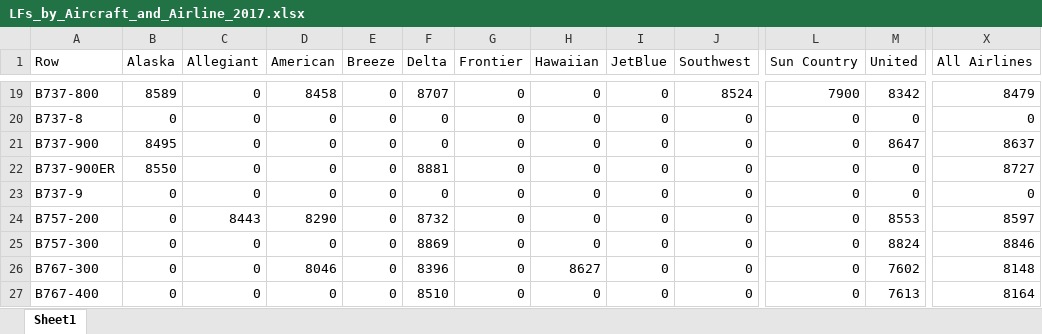
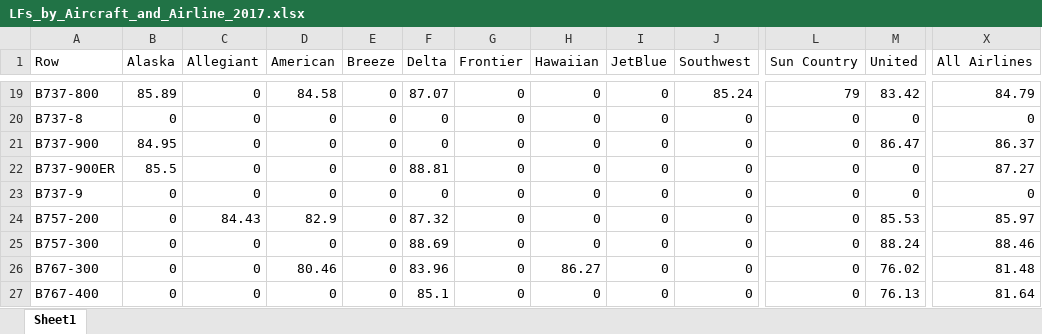
Before and after one commit to andyeske/Airline-Data-Analysis-Tools, an Excel workbook: Output Data Tables/APAT Outputs/Overview Tables/2017/LFs_by_Aircraft_and_Airline_2017.xlsx, sheet Sheet1, drawn as a sheet; only a part is shown, gaps mark what is left out; values as stored, in another font and other column widths than the file's, no borders; the diff covers the shown part only; the diff names each change by its address in the sheet, - before the commit and + after, or states it on an @@ line.

```diff
--- a/Output Data Tables/APAT Outputs/Overview Tables/2017/LFs_by_Aircraft_and_Airline_2017.xlsx (sheet Sheet1)
+++ b/Output Data Tables/APAT Outputs/Overview Tables/2017/LFs_by_Aircraft_and_Airline_2017.xlsx (sheet Sheet1)
-B19 (Alaska): 8589
+B19 (Alaska): 85.89
-D19 (American): 8458
+D19 (American): 84.58
-F19 (Delta): 8707
+F19 (Delta): 87.07
-J19 (Southwest): 8524
+J19 (Southwest): 85.24
-L19 (Sun Country): 7900
+L19 (Sun Country): 79
-M19 (United): 8342
+M19 (United): 83.42
-X19 (All Airlines): 8479
+X19 (All Airlines): 84.79
-B21 (Alaska): 8495
+B21 (Alaska): 84.95
-M21 (United): 8647
+M21 (United): 86.47
-X21 (All Airlines): 8637
+X21 (All Airlines): 86.37
-B22 (Alaska): 8550
+B22 (Alaska): 85.5
-F22 (Delta): 8881
+F22 (Delta): 88.81
-X22 (All Airlines): 8727
+X22 (All Airlines): 87.27
-C24 (Allegiant): 8443
+C24 (Allegiant): 84.43
-D24 (American): 8290
+D24 (American): 82.9
-F24 (Delta): 8732
+F24 (Delta): 87.32
-M24 (United): 8553
+M24 (United): 85.53
-X24 (All Airlines): 8597
+X24 (All Airlines): 85.97
-F25 (Delta): 8869
+F25 (Delta): 88.69
-M25 (United): 8824
+M25 (United): 88.24
-X25 (All Airlines): 8846
+X25 (All Airlines): 88.46
-D26 (American): 8046
+D26 (American): 80.46
-F26 (Delta): 8396
+F26 (Delta): 83.96
-H26 (Hawaiian): 8627
+H26 (Hawaiian): 86.27
-M26 (United): 7602
+M26 (United): 76.02
-X26 (All Airlines): 8148
+X26 (All Airlines): 81.48
-F27 (Delta): 8510
+F27 (Delta): 85.1
-M27 (United): 7613
+M27 (United): 76.13
-X27 (All Airlines): 8164
+X27 (All Airlines): 81.64
```
Also changed, not shown: 106 edited cells elsewhere in this sheet, Output Data Tables/APAT Outputs/Overview Tables/2017/Departures_by_Aircraft_and_Airline_2017.xlsx, Output Data Tables/APAT Outputs/Overview Tables/2017/RPMs_by_Aircraft_and_Airline_2017.xlsx.
